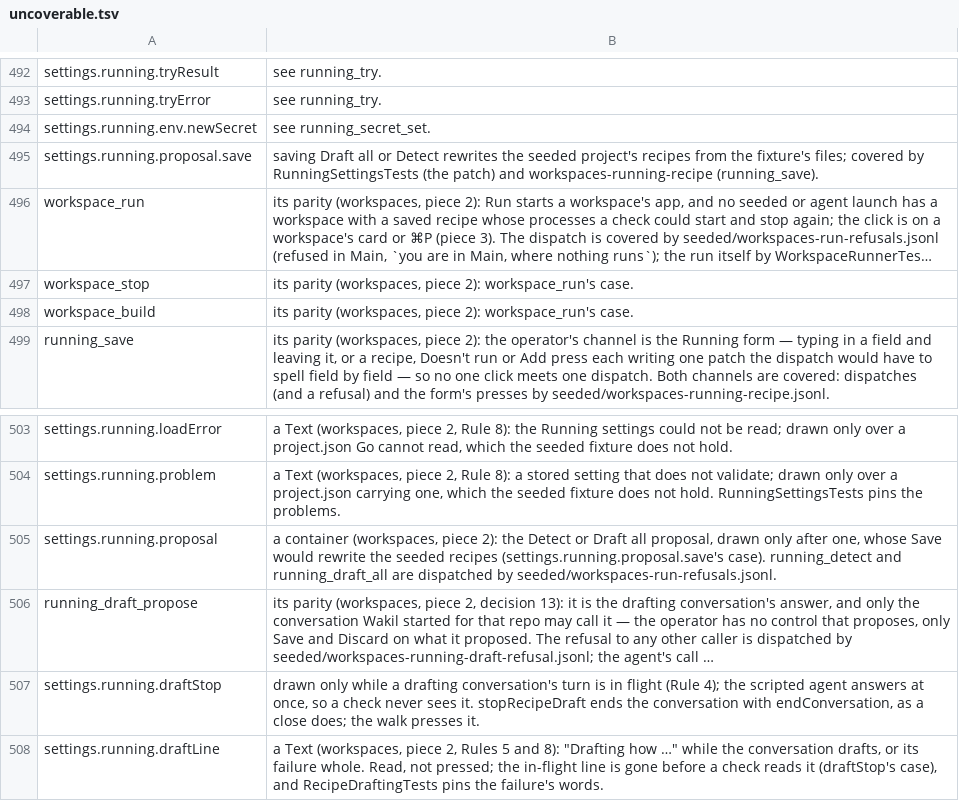
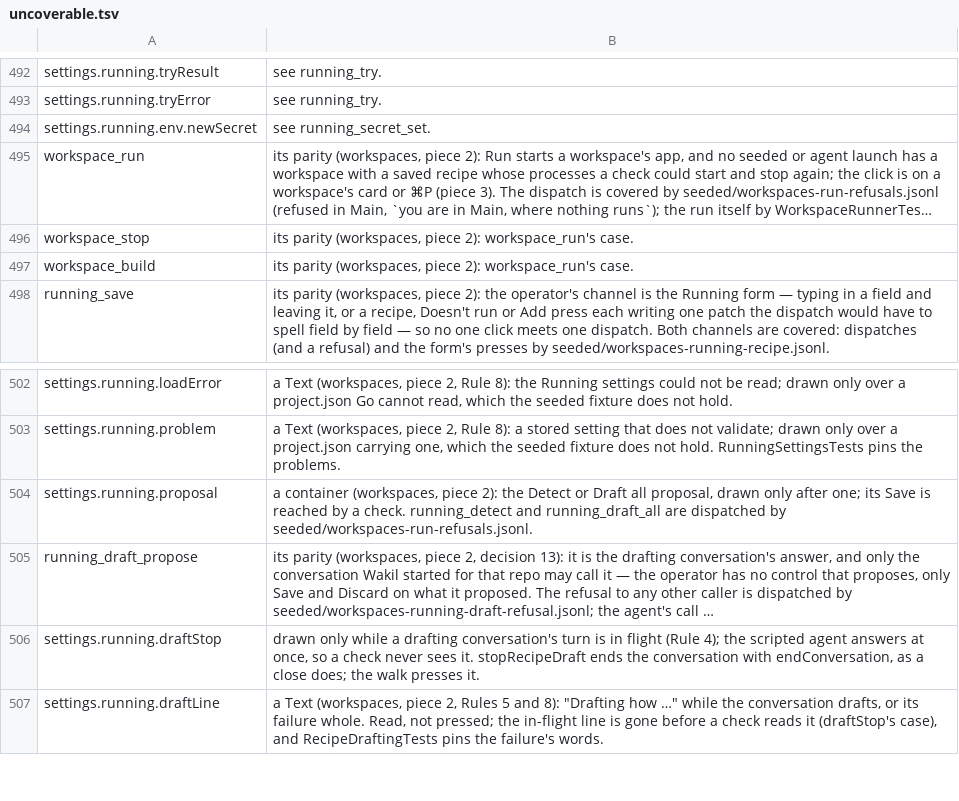
Before and after one commit to yehia-khalil/wakil, a TSV file: e2e/checks/uncoverable.tsv, drawn as a sheet; only a part is shown, gaps mark what is left out; long unchanged cells end in …; removed rows and columns are numbered as before the commit, all else as after; the diff names each change by its address in the sheet, - before the commit and + after, or states it on an @@ line.

Commit message:
workspaces: uncoverable.tsv — settings.running.proposal.save is reached by a check now; its stale excuse goes

```diff
--- a/e2e/checks/uncoverable.tsv
+++ b/e2e/checks/uncoverable.tsv
-row 495: settings.running.proposal.save | saving Draft all or Detect rewrites the seeded project's recipes from the fixture's files; covered by RunningSettingsTests (the patch) and workspaces-running-recipe (running_save).
-B504: …only after one, whose Save would rewrite the seeded recipes (settings.running.proposal.save's case). running_detect and…
+B504: …only after one; its Save is reached by a check. running_detect and…
```
